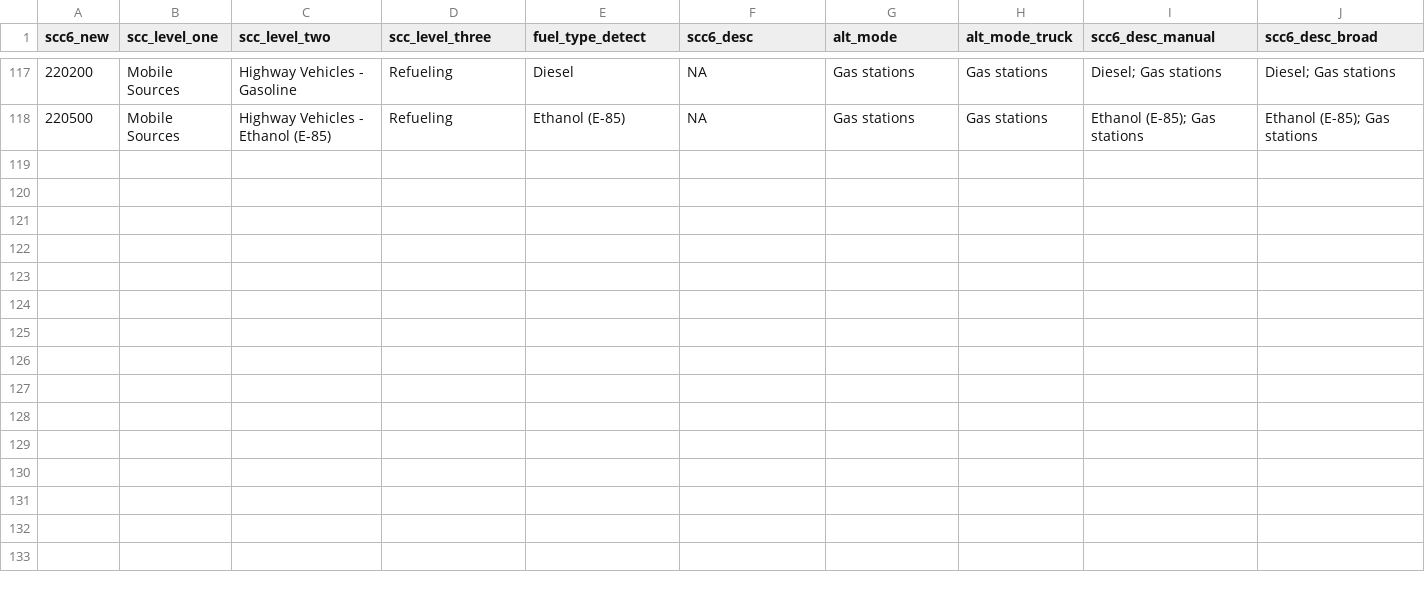
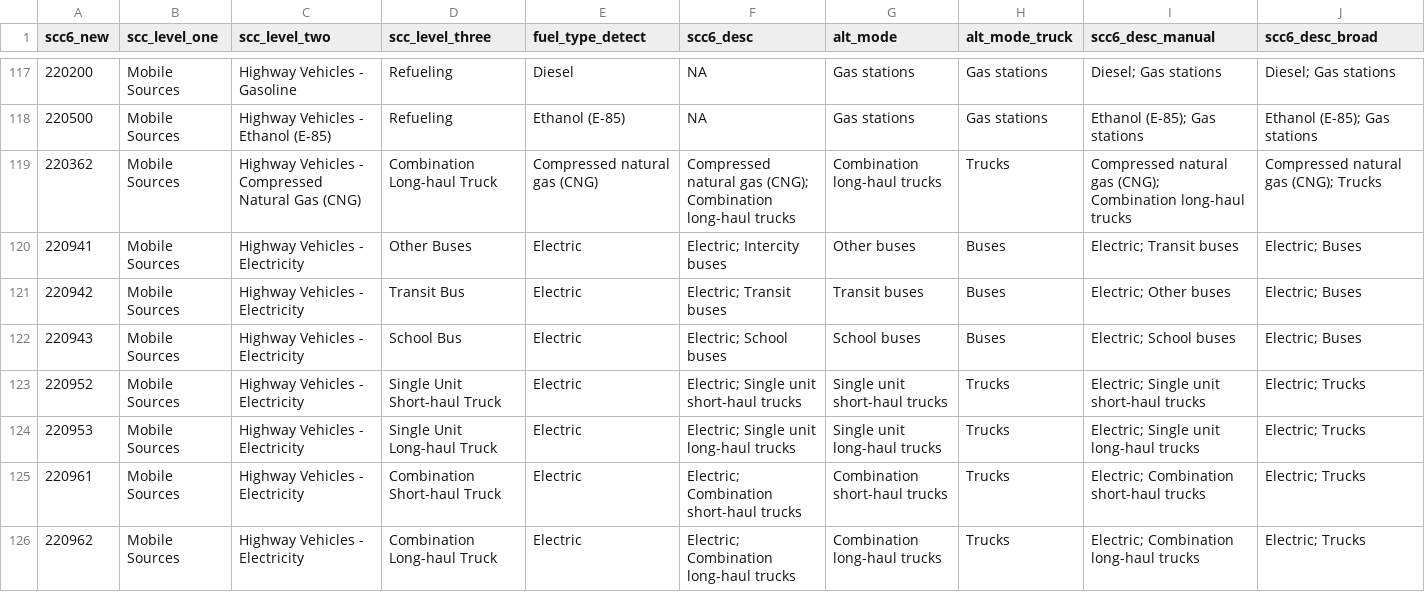
Before and after one commit to Metropolitan-Council/ghg-cprg, a CSV file: _transportation/data-raw/epa/nei/scc6_descriptions_all.csv, drawn as a sheet; only a part is shown, gaps mark what is left out; the diff names each change by its address in the sheet, - before the commit and + after, or states it on an @@ line.

```diff
--- a/_transportation/data-raw/epa/nei/scc6_descriptions_all.csv
+++ b/_transportation/data-raw/epa/nei/scc6_descriptions_all.csv
+row 119: 220362 | Mobile Sources | Highway Vehicles - Compressed Natural Gas (CNG) | Combination Long-haul Truck | Compressed natural gas (CNG) | Compressed natural gas (CNG); Combination long-haul trucks | Combination long-haul trucks | Trucks | Compressed natural gas (CNG); Combination long-haul trucks | Compressed natural gas (CNG); Trucks
+row 120: 220941 | Mobile Sources | Highway Vehicles - Electricity | Other Buses | Electric | Electric; Intercity buses | Other buses | Buses | Electric; Transit buses | Electric; Buses
+row 121: 220942 | Mobile Sources | Highway Vehicles - Electricity | Transit Bus | Electric | Electric; Transit buses | Transit buses | Buses | Electric; Other buses | Electric; Buses
+row 122: 220943 | Mobile Sources | Highway Vehicles - Electricity | School Bus | Electric | Electric; School buses | School buses | Buses | Electric; School buses | Electric; Buses
+row 123: 220952 | Mobile Sources | Highway Vehicles - Electricity | Single Unit Short-haul Truck | Electric | Electric; Single unit short-haul trucks | Single unit short-haul trucks | Trucks | Electric; Single unit short-haul trucks | Electric; Trucks
+row 124: 220953 | Mobile Sources | Highway Vehicles - Electricity | Single Unit Long-haul Truck | Electric | Electric; Single unit long-haul trucks | Single unit long-haul trucks | Trucks | Electric; Single unit long-haul trucks | Electric; Trucks
+row 125: 220961 | Mobile Sources | Highway Vehicles - Electricity | Combination Short-haul Truck | Electric | Electric; Combination short-haul trucks | Combination short-haul trucks | Trucks | Electric; Combination short-haul trucks | Electric; Trucks
+row 126: 220962 | Mobile Sources | Highway Vehicles - Electricity | Combination Long-haul Truck | Electric | Electric; Combination long-haul trucks | Combination long-haul trucks | Trucks | Electric; Combination long-haul trucks | Electric; Trucks
```
Also changed, not shown: 4 other files.
